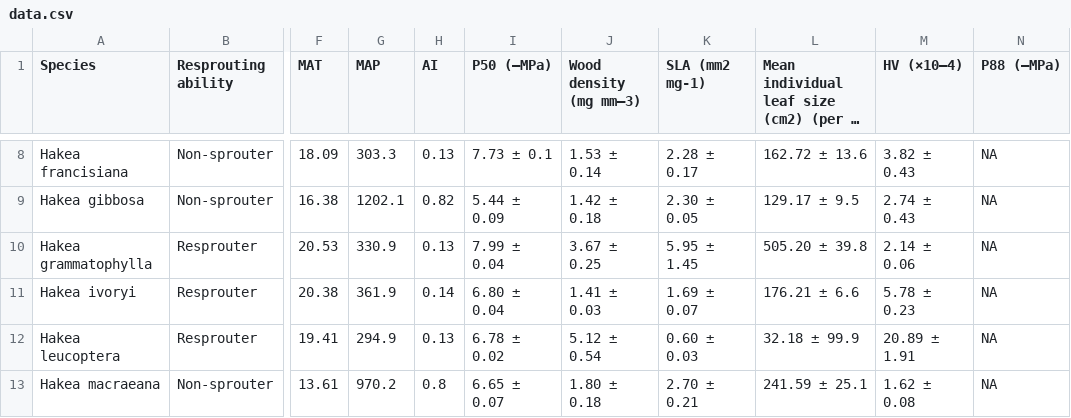
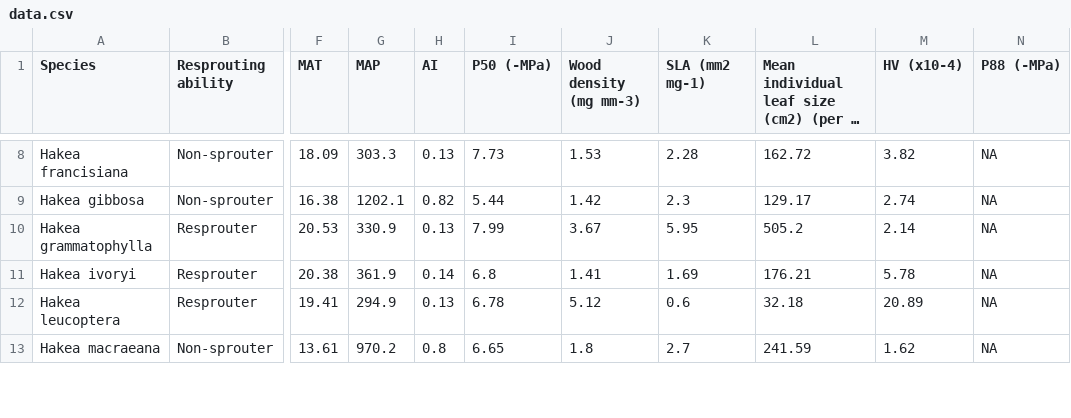
Before and after one commit to Pakillo/austraits.build, a CSV file: data/Oyanoghafo_2021/data.csv, drawn as a sheet; only a part is shown, gaps mark what is left out; long unchanged cells end in …; the diff covers the shown part only; the diff names each change by its address in the sheet, - before the commit and + after, or states it on an @@ line.

```diff
--- a/data/Oyanoghafo_2021/data.csv
+++ b/data/Oyanoghafo_2021/data.csv
-I1: P50 (–MPa)
+I1: P50 (-MPa)
-J1: Wood density (mg mm–3)
+J1: Wood density (mg mm-3)
-M1: HV (×10–4)
+M1: HV (x10-4)
-N1: P88 (–MPa)
+N1: P88 (-MPa)
-I8 (P50 (-MPa)): 7.73 ± 0.1
+I8 (P50 (-MPa)): 7.73
-J8 (Wood density (mg mm-3)): 1.53 ± 0.14
+J8 (Wood density (mg mm-3)): 1.53
-K8 (SLA (mm2 mg-1)): 2.28 ± 0.17
+K8 (SLA (mm2 mg-1)): 2.28
-L8: 162.72 ± 13.6
+L8: 162.72
-M8 (HV (x10-4)): 3.82 ± 0.43
+M8 (HV (x10-4)): 3.82
-I9 (P50 (-MPa)): 5.44 ± 0.09
+I9 (P50 (-MPa)): 5.44
-J9 (Wood density (mg mm-3)): 1.42 ± 0.18
+J9 (Wood density (mg mm-3)): 1.42
-K9 (SLA (mm2 mg-1)): 2.30 ± 0.05
+K9 (SLA (mm2 mg-1)): 2.3
-L9: 129.17 ± 9.5
+L9: 129.17
-M9 (HV (x10-4)): 2.74 ± 0.43
+M9 (HV (x10-4)): 2.74
-I10 (P50 (-MPa)): 7.99 ± 0.04
+I10 (P50 (-MPa)): 7.99
-J10 (Wood density (mg mm-3)): 3.67 ± 0.25
+J10 (Wood density (mg mm-3)): 3.67
-K10 (SLA (mm2 mg-1)): 5.95 ± 1.45
+K10 (SLA (mm2 mg-1)): 5.95
-L10: 505.20 ± 39.8
+L10: 505.2
-M10 (HV (x10-4)): 2.14 ± 0.06
+M10 (HV (x10-4)): 2.14
-I11 (P50 (-MPa)): 6.80 ± 0.04
+I11 (P50 (-MPa)): 6.8
-J11 (Wood density (mg mm-3)): 1.41 ± 0.03
+J11 (Wood density (mg mm-3)): 1.41
-K11 (SLA (mm2 mg-1)): 1.69 ± 0.07
+K11 (SLA (mm2 mg-1)): 1.69
-L11: 176.21 ± 6.6
+L11: 176.21
-M11 (HV (x10-4)): 5.78 ± 0.23
+M11 (HV (x10-4)): 5.78
-I12 (P50 (-MPa)): 6.78 ± 0.02
+I12 (P50 (-MPa)): 6.78
-J12 (Wood density (mg mm-3)): 5.12 ± 0.54
+J12 (Wood density (mg mm-3)): 5.12
-K12 (SLA (mm2 mg-1)): 0.60 ± 0.03
+K12 (SLA (mm2 mg-1)): 0.6
-L12: 32.18 ± 99.9
+L12: 32.18
-M12 (HV (x10-4)): 20.89 ± 1.91
+M12 (HV (x10-4)): 20.89
-I13 (P50 (-MPa)): 6.65 ± 0.07
+I13 (P50 (-MPa)): 6.65
-J13 (Wood density (mg mm-3)): 1.80 ± 0.18
+J13 (Wood density (mg mm-3)): 1.8
-K13 (SLA (mm2 mg-1)): 2.70 ± 0.21
+K13 (SLA (mm2 mg-1)): 2.7
-L13: 241.59 ± 25.1
+L13: 241.59
-M13 (HV (x10-4)): 1.62 ± 0.08
+M13 (HV (x10-4)): 1.62
```
Also changed, not shown: 50 edited cells elsewhere in this file, 2 other files.
